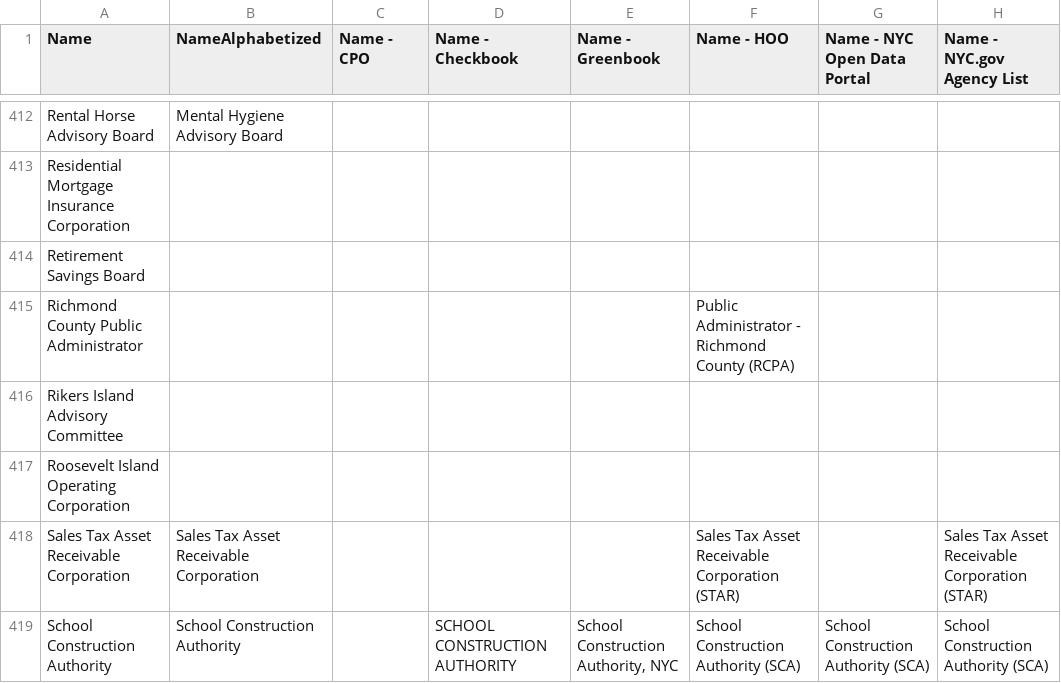
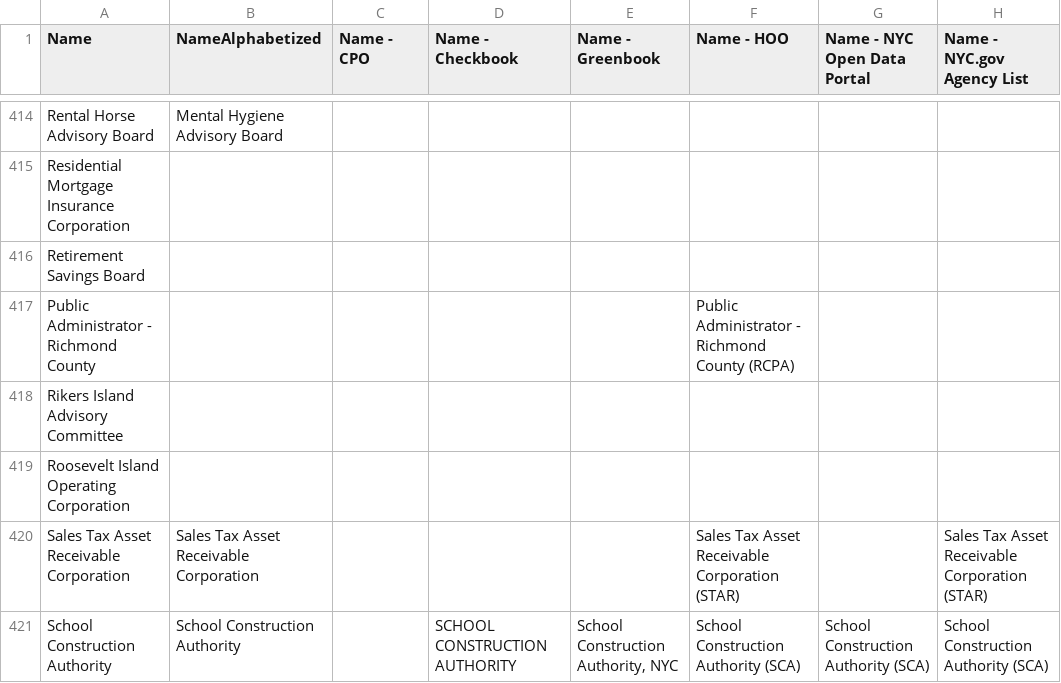
Before and after one commit to MODA-NYC/Agency-Name-Project, a CSV file: data/processed/final_deduplicated_dataset.csv, drawn as a sheet; only a part is shown, gaps mark what is left out; addresses are those after the commit; the diff covers the shown part only; the diff names each change by its address in the sheet, - before the commit and + after, or states it on an @@ line.

```diff
--- a/data/processed/final_deduplicated_dataset.csv
+++ b/data/processed/final_deduplicated_dataset.csv
-A417 (Name): Richmond County Public Administrator
+A417 (Name): Public Administrator - Richmond County
```
Also changed, not shown: 4 added rows, 2 removed rows and 28 edited cells elsewhere in this file, 1 other file.
